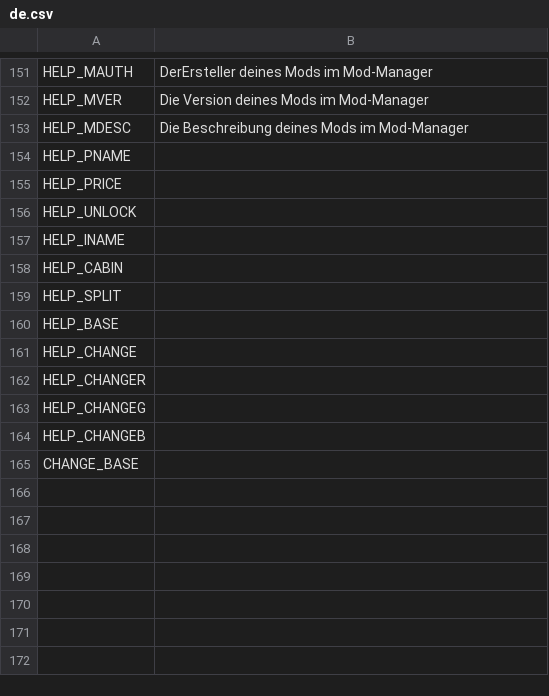
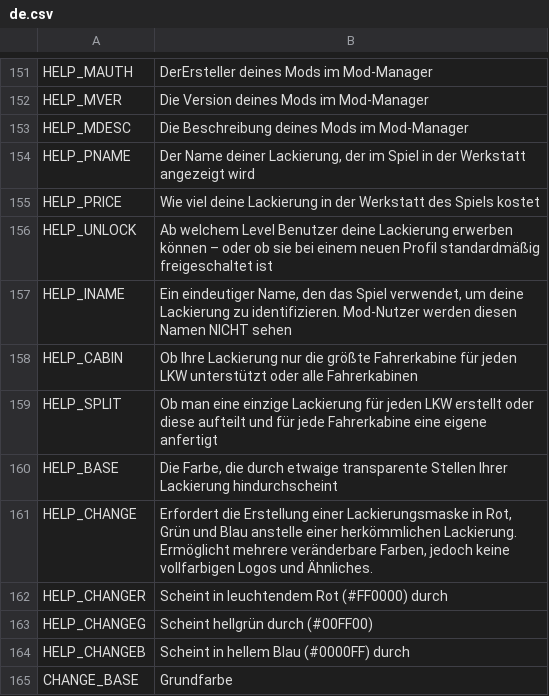
Before and after one commit to Carsmaniac/paintjob-packer, a CSV file: locale/de.csv, drawn as a sheet; only a part is shown, gaps mark what is left out.

Commit message:
Translated using Weblate (German)
Currently translated at 100.0% (164 of 164 strings)

Translation: Paint Job Packer/Paint Job Packer
Translate-URL: https://hosted.weblate.org/projects/paint-job-packer/paint-job-packer/de/

```diff
--- a/locale/de.csv
+++ b/locale/de.csv
@@ -153,13 +153,13 @@
 "HELP_MDESC","Die Beschreibung deines Mods im Mod-Manager"
-"HELP_PNAME",""
-"HELP_PRICE",""
-"HELP_UNLOCK",""
-"HELP_INAME",""
-"HELP_CABIN",""
-"HELP_SPLIT",""
-"HELP_BASE",""
-"HELP_CHANGE",""
-"HELP_CHANGER",""
-"HELP_CHANGEG",""
-"HELP_CHANGEB",""
-"CHANGE_BASE",""
+"HELP_PNAME","Der Name deiner Lackierung, der im Spiel in der Werkstatt angezeigt wird"
+"HELP_PRICE","Wie viel deine Lackierung in der Werkstatt des Spiels kostet"
+"HELP_UNLOCK","Ab welchem Level Benutzer deine Lackierung erwerben können – oder ob sie bei einem neuen Profil standardmäßig freigeschaltet ist"
+"HELP_INAME","Ein eindeutiger Name, den das Spiel verwendet, um deine Lackierung zu identifizieren. Mod-Nutzer werden diesen Namen NICHT sehen"
+"HELP_CABIN","Ob Ihre Lackierung nur die größte Fahrerkabine für jeden LKW unterstützt oder alle Fahrerkabinen"
+"HELP_SPLIT","Ob man eine einzige Lackierung für jeden LKW erstellt oder diese aufteilt und für jede Fahrerkabine eine eigene anfertigt"
+"HELP_BASE","Die Farbe, die durch etwaige transparente Stellen Ihrer Lackierung hindurchscheint"
+"HELP_CHANGE","Erfordert die Erstellung einer Lackierungsmaske in Rot, Grün und Blau anstelle einer herkömmlichen Lackierung. Ermöglicht mehrere veränderbare Farben, jedoch keine vollfarbigen Logos und Ähnliches."
+"HELP_CHANGER","Scheint in leuchtendem Rot (#FF0000) durch"
+"HELP_CHANGEG","Scheint hellgrün durch (#00FF00)"
+"HELP_CHANGEB","Scheint in hellem Blau (#0000FF) durch"
+"CHANGE_BASE","Grundfarbe"
```
